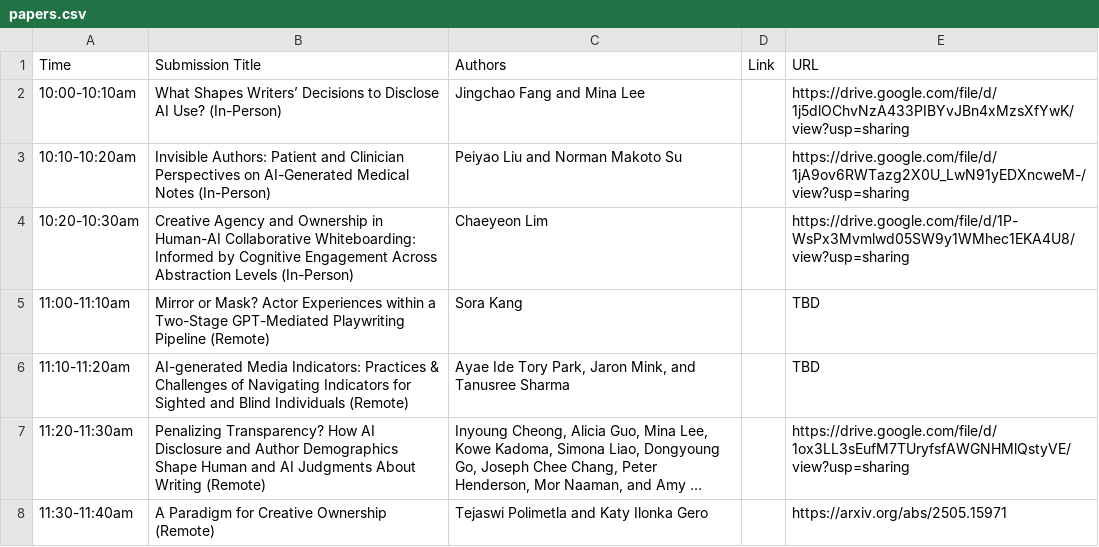
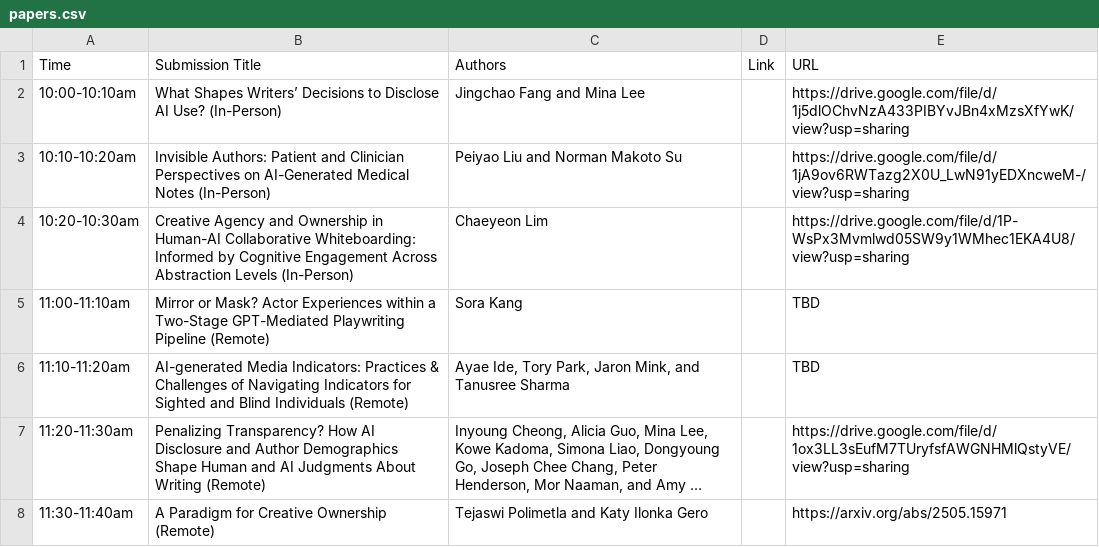
Before and after one commit to chiwork-aidisclosure/chiwork-aidisclosure.github.io, a CSV file: content/papers.csv, drawn as a sheet; long unchanged cells end in …; the diff names each change by its address in the sheet, - before the commit and + after, or states it on an @@ line.

Commit message:
a comma

```diff
--- a/content/papers.csv
+++ b/content/papers.csv
-C6 (Authors): Ayae Ide Tory Park,…
+C6 (Authors): Ayae Ide, Tory Park,…
```
